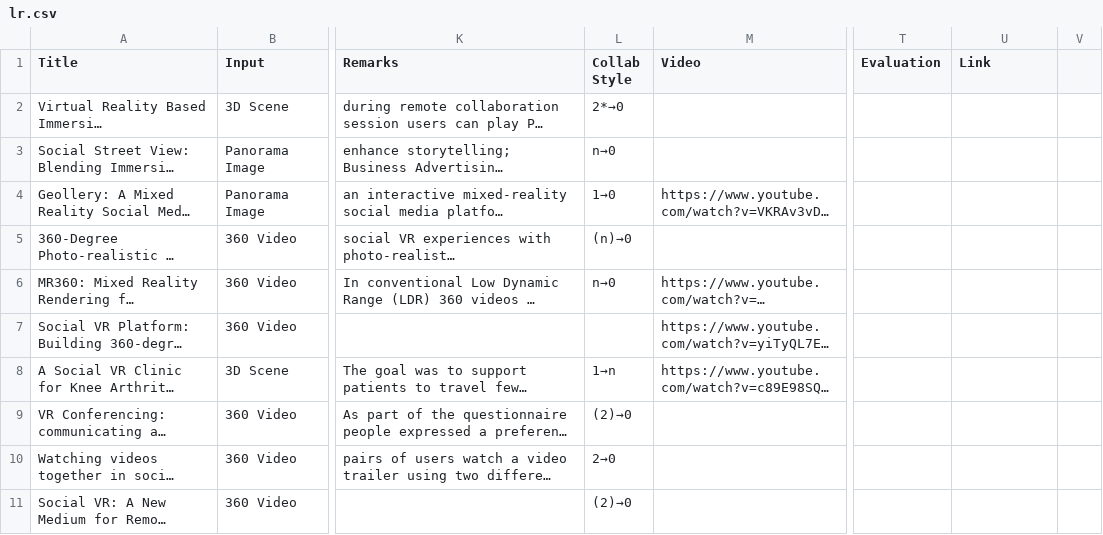
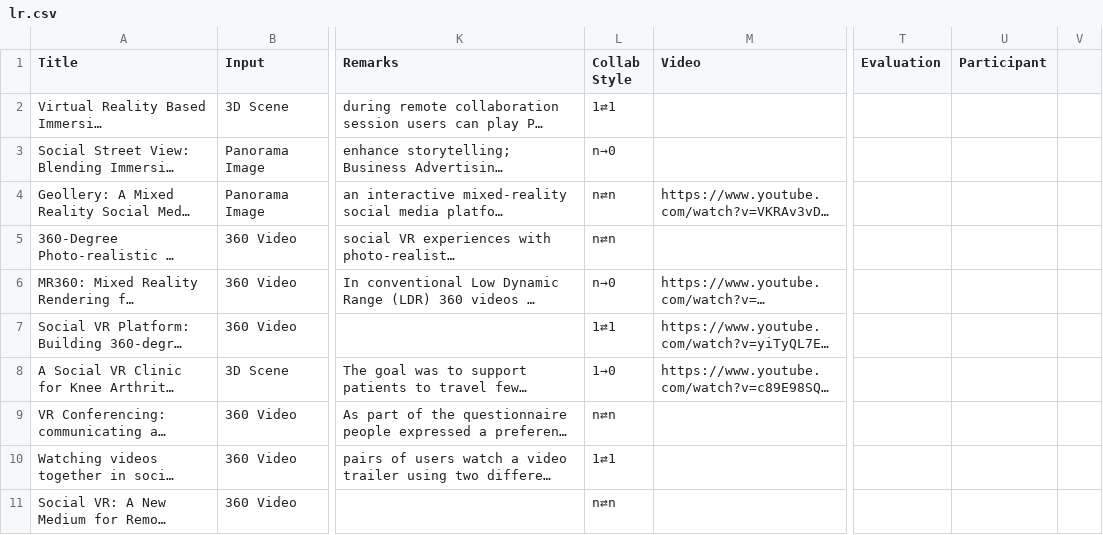
Before and after one commit to jquery404/collabxr, a CSV file: data/lr.csv, drawn as a sheet; only a part is shown, gaps mark what is left out; long unchanged cells end in …; the diff covers the shown part only; the diff names each change by its address in the sheet, - before the commit and + after, or states it on an @@ line.

```diff
--- a/data/lr.csv
+++ b/data/lr.csv
-U1: Link
+U1: Participant
-L2 (Collab Style): 2*→0
+L2 (Collab Style): 1⇄1
-L4 (Collab Style): 1→0
+L4 (Collab Style): n⇄n
-L5 (Collab Style): (n)→0
+L5 (Collab Style): n⇄n
-L7 (Collab Style): (empty)
+L7 (Collab Style): 1⇄1
-L8 (Collab Style): 1→n
+L8 (Collab Style): 1→0
-L9 (Collab Style): (2)→0
+L9 (Collab Style): n⇄n
-L10 (Collab Style): 2→0
+L10 (Collab Style): 1⇄1
-L11 (Collab Style): (2)→0
+L11 (Collab Style): n⇄n
```
Also changed, not shown: 1 added row and 20 edited cells elsewhere in this file, 2 other files.
